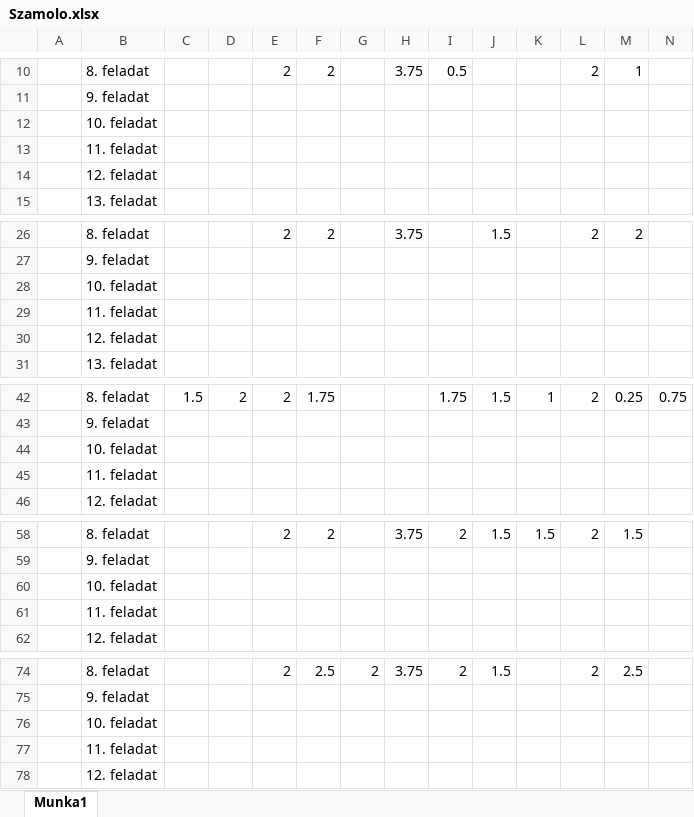
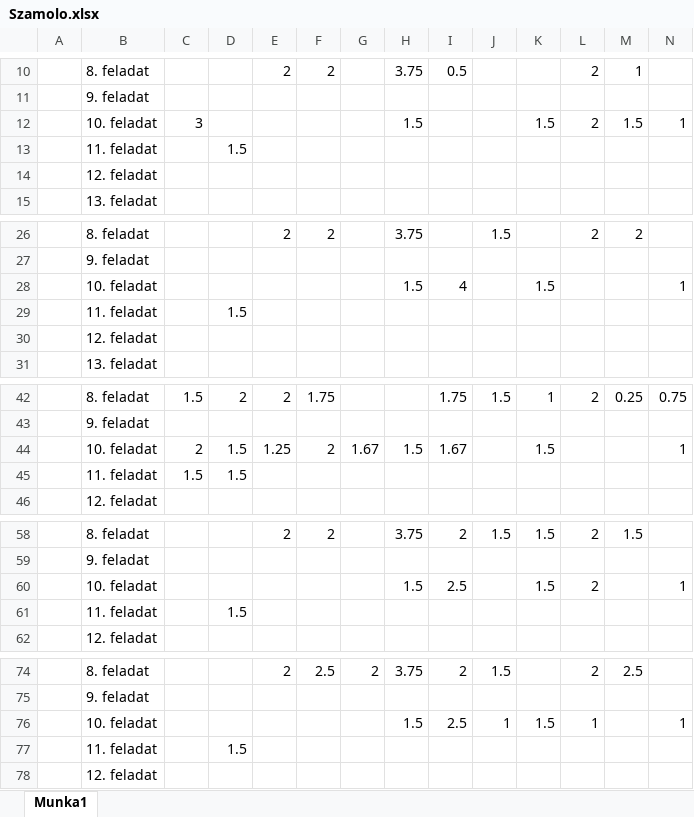
Before and after one commit to koharzsombor/bandITs, an Excel workbook: 14_egyesitett_dokumentacio/Szamolo.xlsx, sheet Munka1, drawn as a sheet; only a part is shown, gaps mark what is left out; values as stored, in another font and other column widths than the file's, no borders; removed rows and columns are numbered as before the commit, all else as after; rows hold the shown columns only; the diff names each change by its address in the sheet, - before the commit and + after, or states it on an @@ line.

Commit message:
14

```diff
--- a/14_egyesitett_dokumentacio/Szamolo.xlsx (sheet Munka1)
+++ b/14_egyesitett_dokumentacio/Szamolo.xlsx (sheet Munka1)
-row 12:  | 10. feladat
-row 13:  | 11. feladat
+row 12:  | 10. feladat | 3 |  |  |  |  | 1.5 |  |  | 1.5 | 2 | 1.5 | 1
+row 13:  | 11. feladat |  | 1.5
-row 28:  | 10. feladat
-row 29:  | 11. feladat
+row 28:  | 10. feladat |  |  |  |  |  | 1.5 | 4 |  | 1.5 |  |  | 1
+row 29:  | 11. feladat |  | 1.5
-row 44:  | 10. feladat
-row 45:  | 11. feladat
+row 44:  | 10. feladat | 2 | 1.5 | 1.25 | 2 | 1.67 | 1.5 | 1.67 |  | 1.5 |  |  | 1
+row 45:  | 11. feladat | 1.5 | 1.5
-row 60:  | 10. feladat
-row 61:  | 11. feladat
+row 60:  | 10. feladat |  |  |  |  |  | 1.5 | 2.5 |  | 1.5 | 2 |  | 1
+row 61:  | 11. feladat |  | 1.5
-row 76:  | 10. feladat
-row 77:  | 11. feladat
+row 76:  | 10. feladat |  |  |  |  |  | 1.5 | 2.5 | 1 | 1.5 | 1 |  | 1
+row 77:  | 11. feladat |  | 1.5
```
